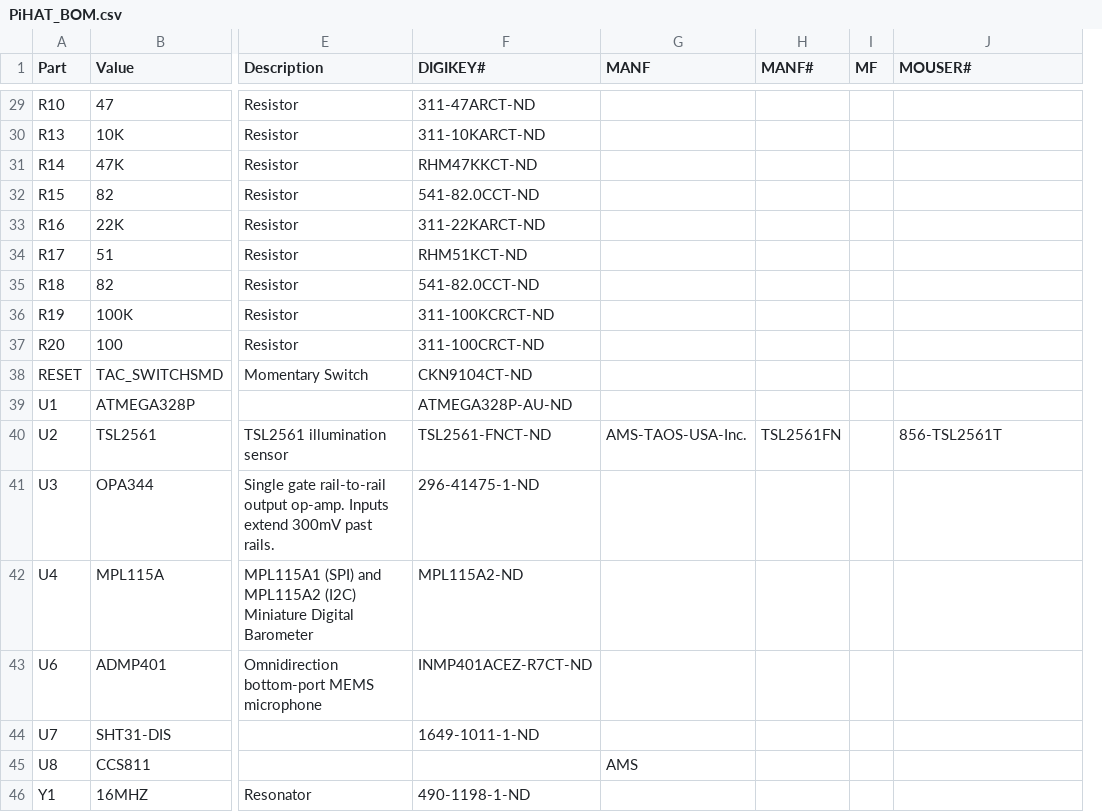
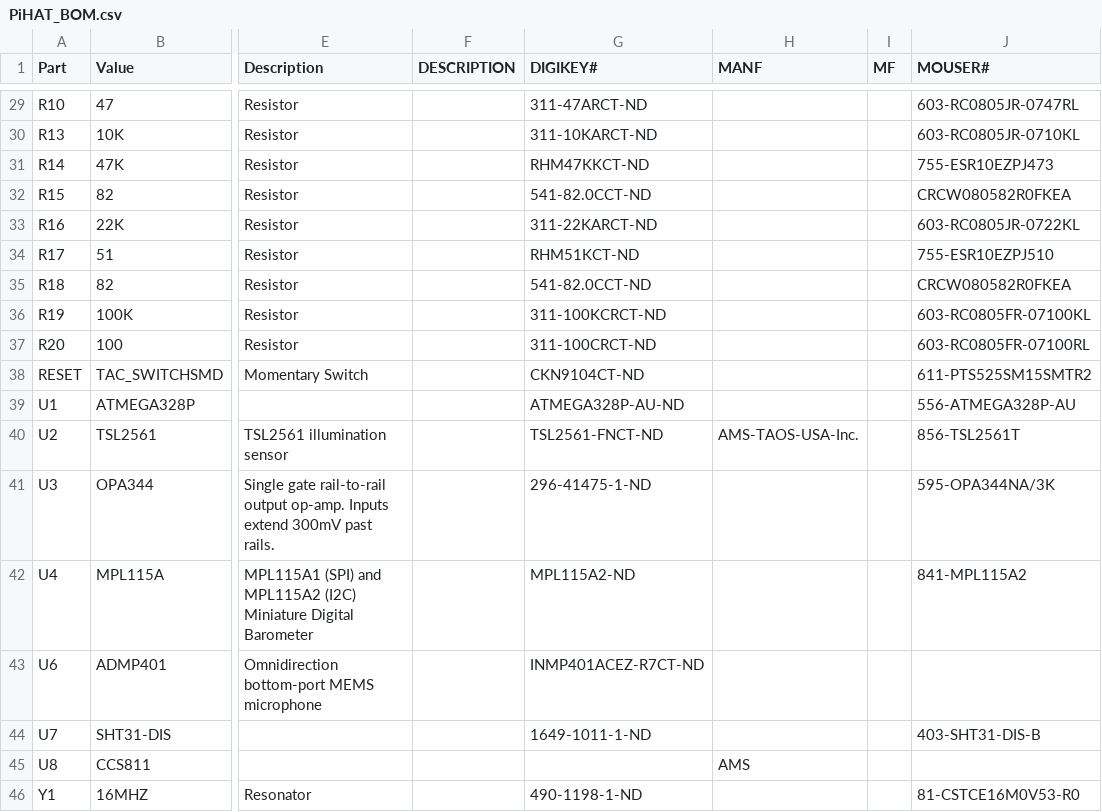
Before and after one commit to NationalAssociationOfRealtors/IndoorAirQualitySensor, a CSV file: hardware/PiHAT/v0.2/PiHAT_BOM.csv, drawn as a sheet; only a part is shown, gaps mark what is left out; removed rows and columns are numbered as before the commit, all else as after; the diff covers the shown part only; the diff names each change by its address in the sheet, - before the commit and + after, or states it on an @@ line.

```diff
--- a/hardware/PiHAT/v0.2/PiHAT_BOM.csv
+++ b/hardware/PiHAT/v0.2/PiHAT_BOM.csv
+column F (DESCRIPTION), empty
-column H (MANF#), row 40: TSL2561FN
-J29 (MOUSER#): (empty)
+J29 (MOUSER#): 603-RC0805JR-0747RL
-J30 (MOUSER#): (empty)
+J30 (MOUSER#): 603-RC0805JR-0710KL
-J31 (MOUSER#): (empty)
+J31 (MOUSER#): 755-ESR10EZPJ473
-J32 (MOUSER#): (empty)
+J32 (MOUSER#): CRCW080582R0FKEA
-J33 (MOUSER#): (empty)
+J33 (MOUSER#): 603-RC0805JR-0722KL
-J34 (MOUSER#): (empty)
+J34 (MOUSER#): 755-ESR10EZPJ510
-J35 (MOUSER#): (empty)
+J35 (MOUSER#): CRCW080582R0FKEA
-J36 (MOUSER#): (empty)
+J36 (MOUSER#): 603-RC0805FR-07100KL
-J37 (MOUSER#): (empty)
+J37 (MOUSER#): 603-RC0805FR-07100RL
-J38 (MOUSER#): (empty)
+J38 (MOUSER#): 611-PTS525SM15SMTR2
-J39 (MOUSER#): (empty)
+J39 (MOUSER#): 556-ATMEGA328P-AU
-J41 (MOUSER#): (empty)
+J41 (MOUSER#): 595-OPA344NA/3K
-J42 (MOUSER#): (empty)
+J42 (MOUSER#): 841-MPL115A2
-J44 (MOUSER#): (empty)
+J44 (MOUSER#): 403-SHT31-DIS-B
-J46 (MOUSER#): (empty)
+J46 (MOUSER#): 81-CSTCE16M0V53-R0
```
Also changed, not shown: 1 added row, 1 removed row and 26 edited cells elsewhere in this file, 2 other files.
